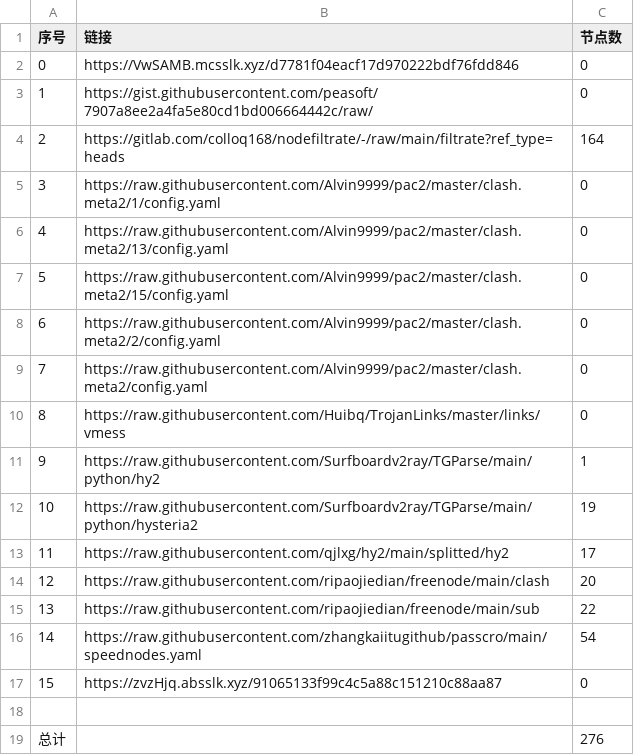
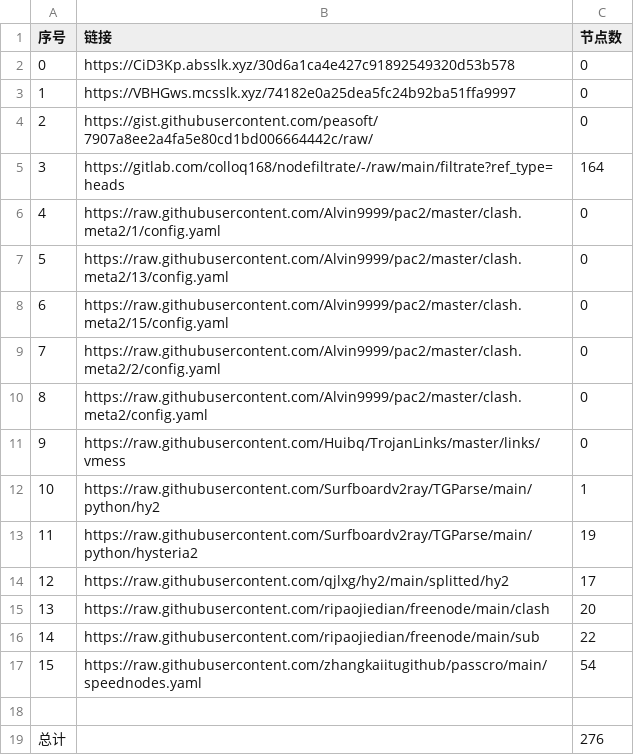
Before and after one commit to sileopro/NoMoreWalls, a CSV file: list_result.csv, drawn as a sheet; removed rows and columns are numbered as before the commit, all else as after; the diff names each change by its address in the sheet, - before the commit and + after, or states it on an @@ line.

```diff
--- a/list_result.csv
+++ b/list_result.csv
+row 2: 0 | https://CiD3Kp.absslk.xyz/30d6a1ca4e427c91892549320d53b578 | 0
@@ column A (序号) renumbered between rows 3 and 17 @@
-B3 (链接): https://VwSAMB.mcsslk.xyz/d7781f04eacf17d970222bdf76fdd846
+B3 (链接): https://VBHGws.mcsslk.xyz/74182e0a25dea5fc24b92ba51ffa9997
-row 17: 15 | https://zvzHjq.absslk.xyz/91065133f99c4c5a88c151210c88aa87 | 0
```
Also changed, not shown: 7 other files.
